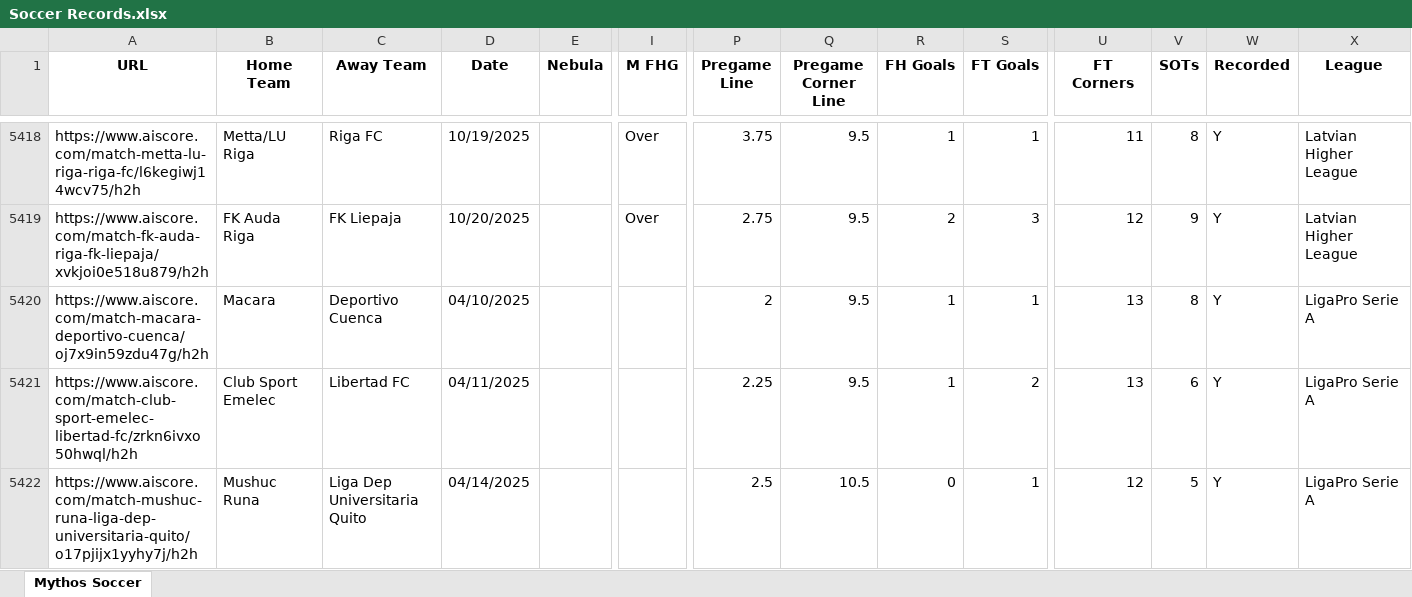
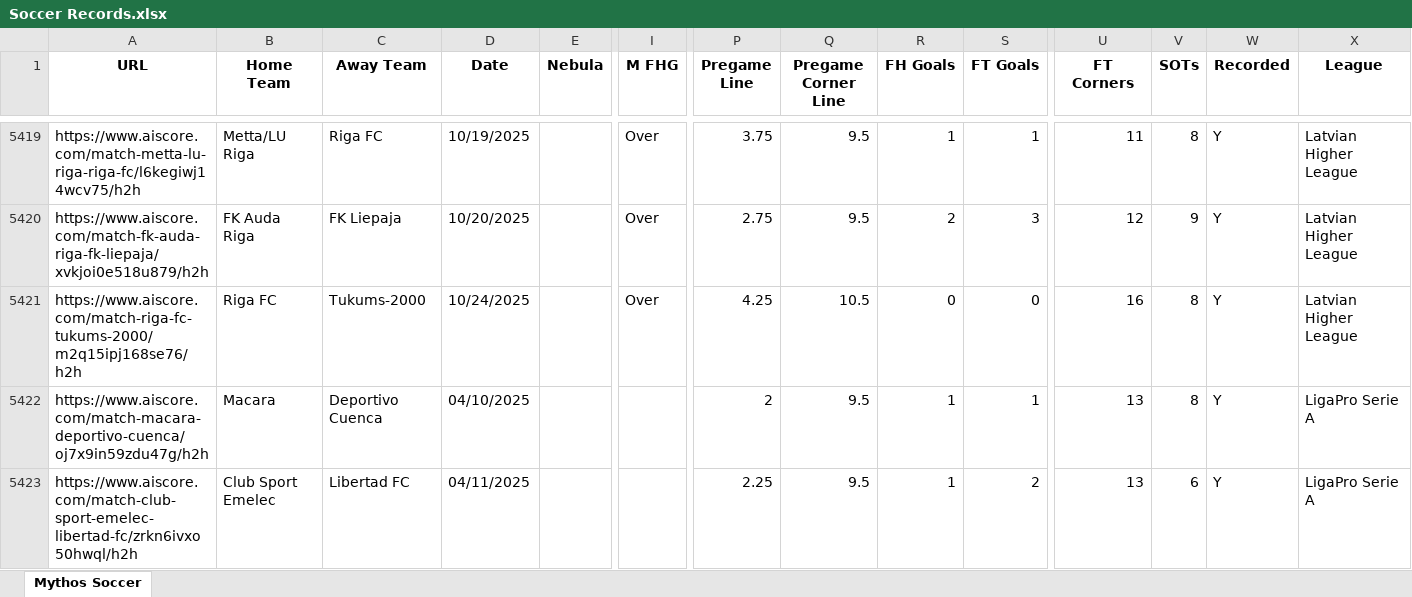
Before and after one commit to Captain-Duckie/whop, an Excel workbook: public/Soccer Records.xlsx, sheet Mythos Soccer, drawn as a sheet; only a part is shown, gaps mark what is left out; the shorter side is filled out with more unchanged rows; values as stored, in another font and other column widths than the file's, no borders; rows hold the shown columns only; the diff covers the shown part only; the diff names each change by its address in the sheet, - before the commit and + after, or states it on an @@ line.

Commit message:
Auto-update Soccer Records at 2025-10-24T14:59:59.741944

```diff
--- a/public/Soccer Records.xlsx (sheet Mythos Soccer)
+++ b/public/Soccer Records.xlsx (sheet Mythos Soccer)
+row 5421: https://www.aiscore.com/match-riga-fc-tukums-2000/m2q15ipj168se76/h2h | Riga FC | Tukums-2000 | 10/24/2025 |  | Over | 4.25 | 10.5 | 0 | 0 | 16 | 8 | Y | Latvian Higher League
```
Also changed, not shown: 16 added rows, 6 removed rows and 3 edited cells elsewhere in this sheet.
